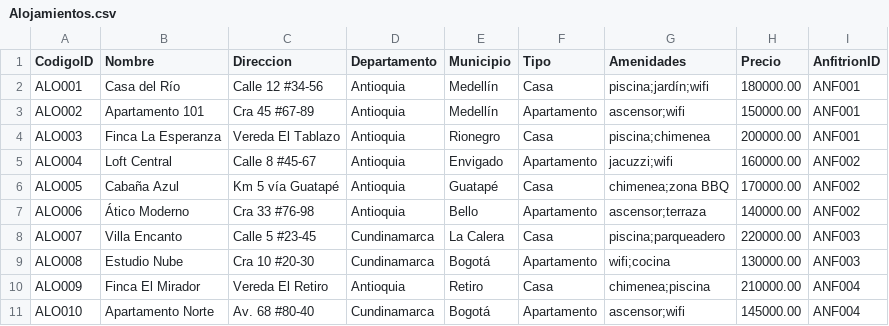
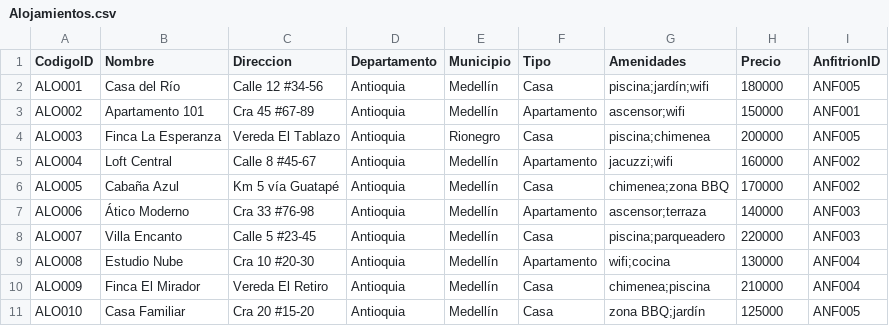
Before and after one commit to nikolas3312/Desafio-2_2025, a CSV file: Alojamientos.csv, drawn as a sheet; only a part is shown; the diff covers the shown part only.

Commit message:
Update Alojamientos.csv

```diff
--- a/Alojamientos.csv
+++ b/Alojamientos.csv
@@ -1,11 +1,11 @@
 CodigoID,Nombre,Direccion,Departamento,Municipio,Tipo,Amenidades,Precio,AnfitrionID
-ALO001,"Casa del Río","Calle 12 #34-56","Antioquia","Medellín",Casa,"piscina;jardín;wifi",180000.00,ANF001
-ALO002,"Apartamento 101","Cra 45 #67-89","Antioquia","Medellín",Apartamento,"ascensor;wifi",150000.00,ANF001
-ALO003,"Finca La Esperanza","Vereda El Tablazo","Antioquia","Rionegro",Casa,"piscina;chimenea",200000.00,ANF001
-ALO004,"Loft Central","Calle 8 #45-67","Antioquia","Envigado",Apartamento,"jacuzzi;wifi",160000.00,ANF002
-ALO005,"Cabaña Azul","Km 5 vía Guatapé","Antioquia","Guatapé",Casa,"chimenea;zona BBQ",170000.00,ANF002
-ALO006,"Ático Moderno","Cra 33 #76-98","Antioquia","Bello",Apartamento,"ascensor;terraza",140000.00,ANF002
-ALO007,"Villa Encanto","Calle 5 #23-45","Cundinamarca","La Calera",Casa,"piscina;parqueadero",220000.00,ANF003
-ALO008,"Estudio Nube","Cra 10 #20-30","Cundinamarca","Bogotá",Apartamento,"wifi;cocina",130000.00,ANF003
-ALO009,"Finca El Mirador","Vereda El Retiro","Antioquia","Retiro",Casa,"chimenea;piscina",210000.00,ANF004
-ALO010,"Apartamento Norte","Av. 68 #80-40","Cundinamarca","Bogotá",Apartamento,"ascensor;wifi",145000.00,ANF004
+ALO001,Casa del Río,Calle 12 #34-56,Antioquia,Medellín,Casa,"piscina;jardín;wifi",180000,ANF005
+ALO002,Apartamento 101,Cra 45 #67-89,Antioquia,Medellín,Apartamento,"ascensor;wifi",150000,ANF001
+ALO003,Finca La Esperanza,Vereda El Tablazo,Antioquia,Rionegro,Casa,"piscina;chimenea",200000,ANF005
+ALO004,Loft Central,Calle 8 #45-67,Antioquia,Medellín,Apartamento,"jacuzzi;wifi",160000,ANF002
+ALO005,Cabaña Azul,Km 5 vía Guatapé,Antioquia,Medellín,Casa,"chimenea;zona BBQ",170000,ANF002
+ALO006,Ático Moderno,Cra 33 #76-98,Antioquia,Medellín,Apartamento,"ascensor;terraza",140000,ANF003
+ALO007,Villa Encanto,Calle 5 #23-45,Antioquia,Medellín,Casa,"piscina;parqueadero",220000,ANF003
+ALO008,Estudio Nube,Cra 10 #20-30,Antioquia,Medellín,Apartamento,"wifi;cocina",130000,ANF004
+ALO009,Finca El Mirador,Vereda El Retiro,Antioquia,Medellín,Casa,"chimenea;piscina",210000,ANF004
+ALO010,Casa Familiar,Cra 20 #15-20,Antioquia,Medellín,Casa,"zona BBQ;jardín",125000,ANF005
```
Also changed, not shown: 3 removed rows and 53 edited cells elsewhere in this file.
